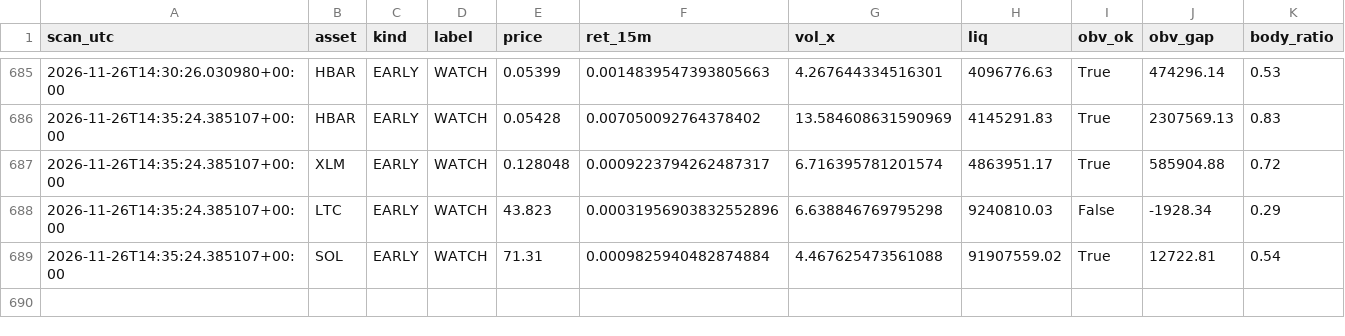
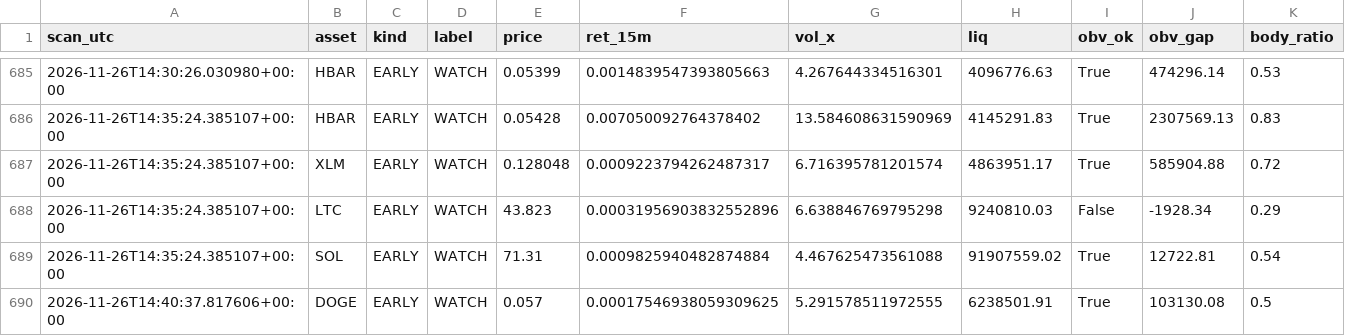
Before and after one commit to allenhuguley-glitch/cscan, a CSV file: early_checks_log.csv, drawn as a sheet; only a part is shown, gaps mark what is left out; the diff names each change by its address in the sheet, - before the commit and + after, or states it on an @@ line.

```diff
--- a/early_checks_log.csv
+++ b/early_checks_log.csv
+row 690: 2026-11-26T14:40:37.817606+00:00 | DOGE | EARLY | WATCH | 0.057 | 0.00017546938059309625 | 5.291578511972555 | 6238501.91 | True | 103130.08 | 0.5
```
Also changed, not shown: fill_log.csv, 6 other files.
